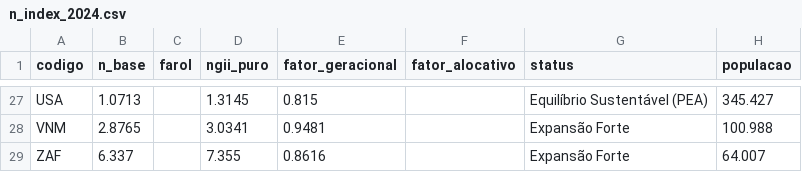
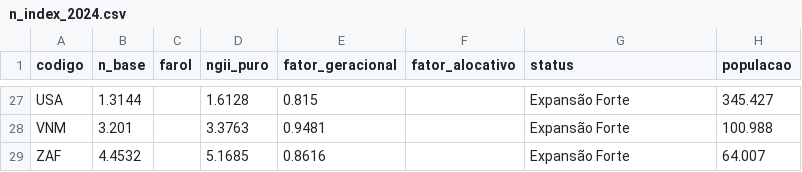
Before and after one commit to itibere-muarrek/Ainu-Narayama, a CSV file: data/processed/n_index_2024.csv, drawn as a sheet; only a part is shown, gaps mark what is left out; the diff covers the shown part only; the diff names each change by its address in the sheet, - before the commit and + after, or states it on an @@ line.

```diff
--- a/data/processed/n_index_2024.csv
+++ b/data/processed/n_index_2024.csv
-B27 (n_base): 1.0713
+B27 (n_base): 1.3144
-D27 (ngii_puro): 1.3145
+D27 (ngii_puro): 1.6128
-G27 (status): Equilíbrio Sustentável (PEA)
+G27 (status): Expansão Forte
-B28 (n_base): 2.8765
+B28 (n_base): 3.201
-D28 (ngii_puro): 3.0341
+D28 (ngii_puro): 3.3763
-B29 (n_base): 6.337
+B29 (n_base): 4.4532
-D29 (ngii_puro): 7.355
+D29 (ngii_puro): 5.1685
```
Also changed, not shown: 31 edited cells elsewhere in this file, data/raw/un_wpp.csv, docs/paises_perfil.csv, 6 other files.
